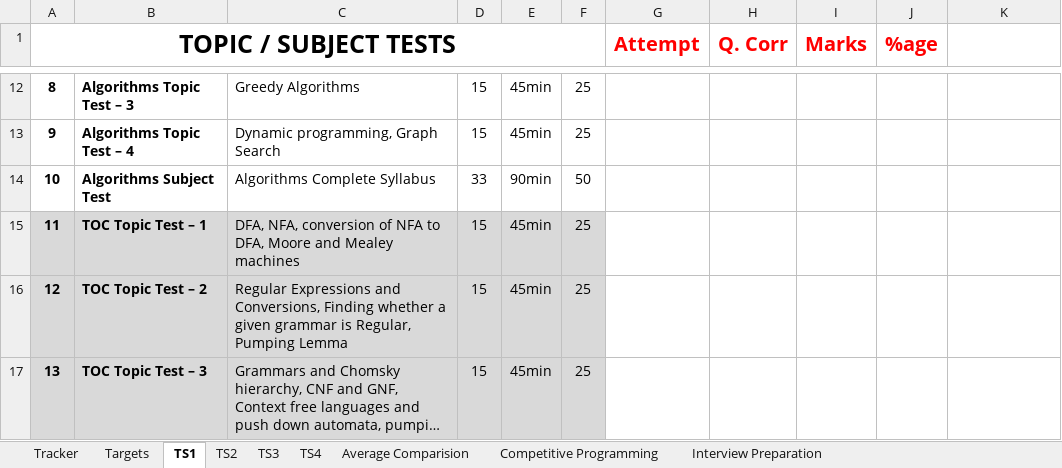
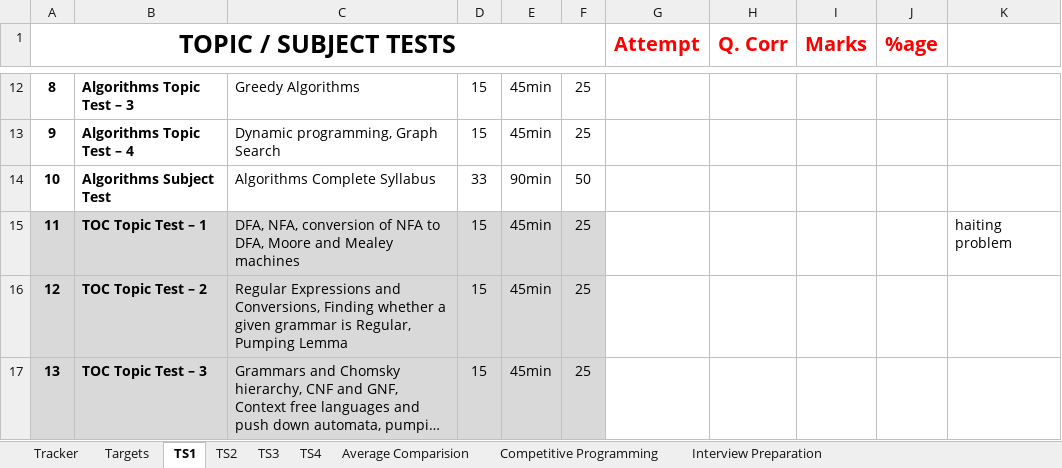
Before and after one commit to ganeshbhandarkar/CompetitiveProgramming, an Excel workbook: Tracker.xlsx, sheet TS1, drawn as a sheet; only a part is shown, gaps mark what is left out; long unchanged cells end in …; values as stored, in another font and other column widths than the file's, no borders; conditional formats not drawn; the diff names each change by its address in the sheet, - before the commit and + after, or states it on an @@ line.

```diff
--- a/Tracker.xlsx (sheet TS1)
+++ b/Tracker.xlsx (sheet TS1)
-K15: (empty)
+K15: haiting problem
```
Also changed, not shown: sheet TS4, sheet TS3, sheet Average Comparision, sheet Tracker, sheet Targets, formulas that keep their value, hidden cells.
